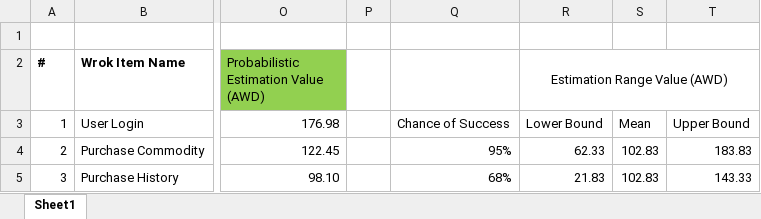
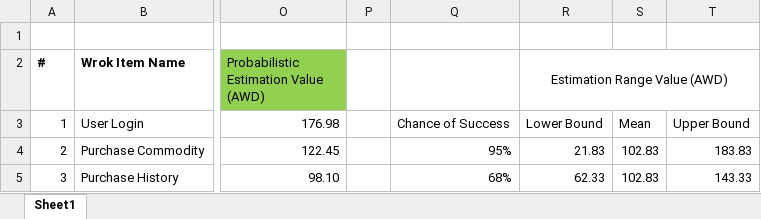
Before and after one commit to andrewBatutin/andrewBatutin.github.io, an Excel workbook: download/SampleProjectProbEst.xlsx, sheet Sheet1, drawn as a sheet; only a part is shown, gaps mark what is left out; values as stored, in another font and other column widths than the file's, no borders; charts and pictures and conditional formats not drawn; the diff names each change by its address in the sheet, - before the commit and + after, or states it on an @@ line.

Commit message:
fixed error at excel

```diff
--- a/download/SampleProjectProbEst.xlsx (sheet Sheet1)
+++ b/download/SampleProjectProbEst.xlsx (sheet Sheet1)
-R4 (Estimation Range Value (AWD)): 62.33
+R4 (Estimation Range Value (AWD)): 21.83
-R5 (Estimation Range Value (AWD)): 21.83
+R5 (Estimation Range Value (AWD)): 62.33
```
Also changed, not shown: charts or pictures.
